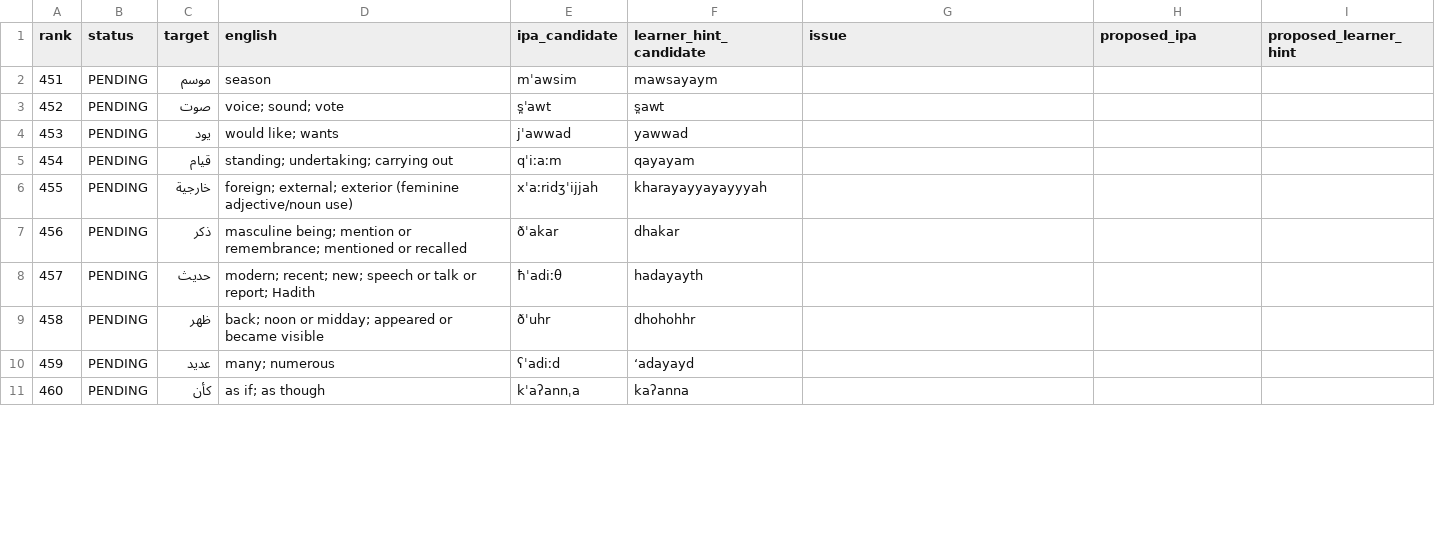
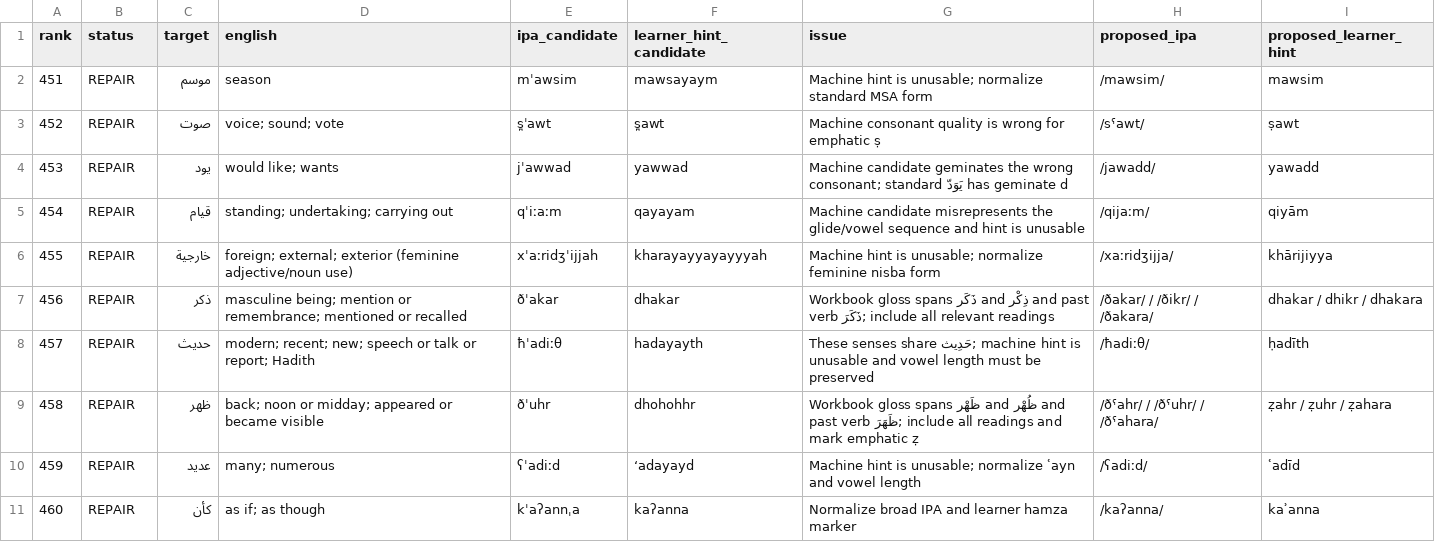
Before and after one commit to ualispublishing/learning, a CSV file: audit/language-workbooks/v1.1-pronunciation/row_by_row/arabic_vocab_0451_0500.csv, drawn as a sheet; only a part is shown; the diff covers the shown part only.

Commit message:
Audit Arabic vocabulary pronunciation rows 451-500

```diff
--- a/audit/language-workbooks/v1.1-pronunciation/row_by_row/arabic_vocab_0451_0500.csv
+++ b/audit/language-workbooks/v1.1-pronunciation/row_by_row/arabic_vocab_0451_0500.csv
@@ -1,11 +1,11 @@
 rank,status,target,english,ipa_candidate,learner_hint_candidate,issue,proposed_ipa,proposed_learner_hint
-451,PENDING,موسم,season,mˈawsim,mawsayaym,,,
-452,PENDING,صوت,voice; sound; vote,s̪ˈawt,s̪awt,,,
-453,PENDING,يود,would like; wants,jˈawwad,yawwad,,,
-454,PENDING,قيام,standing; undertaking; carrying out,qˈiːaːm,qayayam,,,
-455,PENDING,خارجية,foreign; external; exterior (feminine adjective/noun use),xˈaːridʒˈijjah,kharayayyayayyyah,,,
-456,PENDING,ذكر,masculine being; mention or remembrance; mentioned or recalled,ðˈakar,dhakar,,,
-457,PENDING,حديث,modern; recent; new; speech or talk or report; Hadith,ħˈadiːθ,hadayayth,,,
-458,PENDING,ظهر,back; noon or midday; appeared or became visible,ðˈuhr,dhohohhr,,,
-459,PENDING,عديد,many; numerous,ʕˈadiːd,‘adayayd,,,
-460,PENDING,كأن,as if; as though,kˈaʔannˌa,kaʔanna,,,
+451,REPAIR,موسم,season,mˈawsim,mawsayaym,Machine hint is unusable; normalize standard MSA form,/mawsim/,mawsim
+452,REPAIR,صوت,voice; sound; vote,s̪ˈawt,s̪awt,Machine consonant quality is wrong for emphatic ṣ,/sˤawt/,ṣawt
+453,REPAIR,يود,would like; wants,jˈawwad,yawwad,Machine candidate geminates the wrong consonant; standard يَوَدّ has geminate d,/jawadd/,yawadd
+454,REPAIR,قيام,standing; undertaking; carrying out,qˈiːaːm,qayayam,Machine candidate misrepresents the glide/vowel sequence and hint is unusable,/qijaːm/,qiyām
+455,REPAIR,خارجية,foreign; external; exterior (feminine adjective/noun use),xˈaːridʒˈijjah,kharayayyayayyyah,Machine hint is unusable; normalize feminine nisba form,/xaːridʒijja/,khārijiyya
+456,REPAIR,ذكر,masculine being; mention or remembrance; mentioned or recalled,ðˈakar,dhakar,Workbook gloss spans ذَكَر and ذِكْر and past verb ذَكَرَ; include all relevant readings,/ðakar/ / /ðikr/ / /ðakara/,dhakar / dhikr / dhakara
+457,REPAIR,حديث,modern; recent; new; speech or talk or report; Hadith,ħˈadiːθ,hadayayth,These senses share حَدِيث; machine hint is unusable and vowel length must be preserved,/ħadiːθ/,ḥadīth
+458,REPAIR,ظهر,back; noon or midday; appeared or became visible,ðˈuhr,dhohohhr,Workbook gloss spans ظَهْر and ظُهْر and past verb ظَهَرَ; include all readings and mark emphatic ẓ,/ðˤahr/ / /ðˤuhr/ / /ðˤahara/,ẓahr / ẓuhr / ẓahara
+459,REPAIR,عديد,many; numerous,ʕˈadiːd,‘adayayd,Machine hint is unusable; normalize ʿayn and vowel length,/ʕadiːd/,ʿadīd
+460,REPAIR,كأن,as if; as though,kˈaʔannˌa,kaʔanna,Normalize broad IPA and learner hamza marker,/kaʔanna/,kaʾanna
```
Also changed, not shown: 160 edited cells elsewhere in this file.
